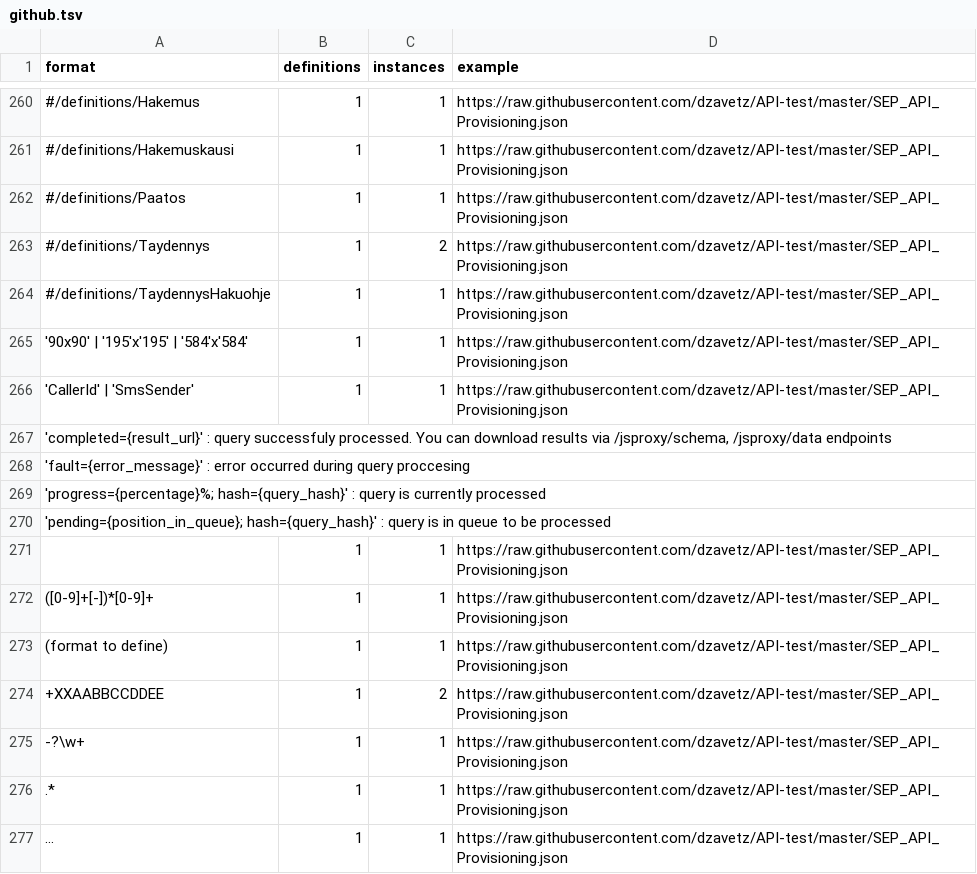
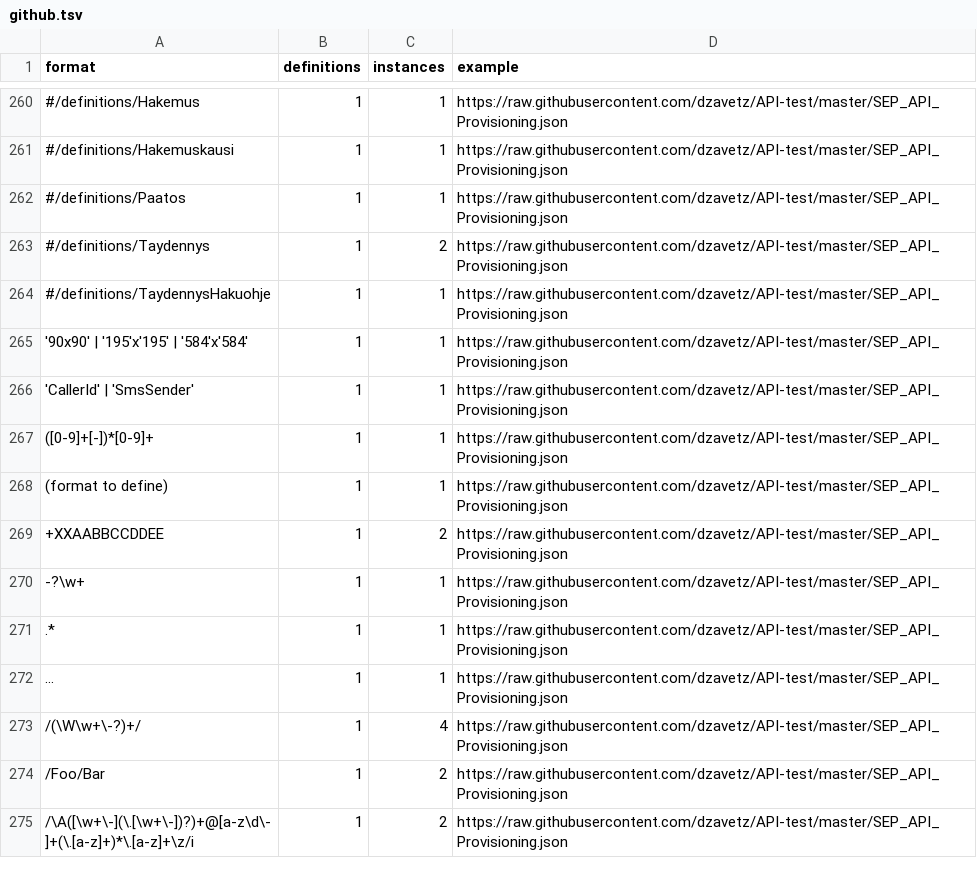
Before and after one commit to Mermade/openapi-specification-extensions, a TSV file: formats/github.tsv, drawn as a sheet; only a part is shown, gaps mark what is left out; the shorter side is filled out with more unchanged rows; the diff names each change by its address in the sheet, - before the commit and + after, or states it on an @@ line.

Commit message:
Update formats formatting

```diff
--- a/formats/github.tsv
+++ b/formats/github.tsv
-row 267: 'completed={result_url}' : query successfuly processed. You can download results via /jsproxy/schema, /jsproxy/data endpoints
-row 268: 'fault={error_message}' : error occurred during query proccesing
-row 269: 'progress={percentage}%; hash={query_hash}' : query is currently processed
-row 270: 'pending={position_in_queue}; hash={query_hash}' : query is in queue to be processed
-row 271:  | 1 | 1 | https://raw.githubusercontent.com/dzavetz/API-test/master/SEP_API_Provisioning.json
```
